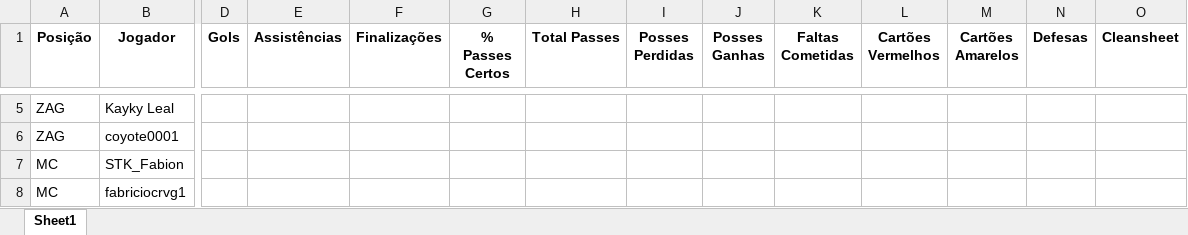
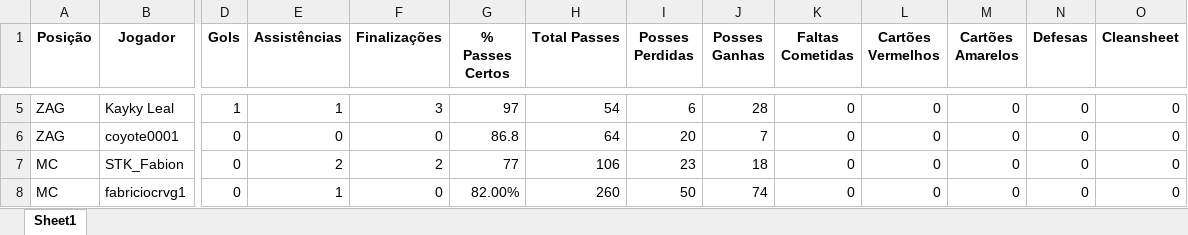
Before and after one commit to ygioyz/stakingrise, an Excel workbook: staking_rise_gerais.xlsx, sheet Sheet1, drawn as a sheet; only a part is shown, gaps mark what is left out; values as stored, in another font and other column widths than the file's, no borders; the diff covers the shown part only; the diff names each change by its address in the sheet, - before the commit and + after, or states it on an @@ line.

```diff
--- a/staking_rise_gerais.xlsx (sheet Sheet1)
+++ b/staking_rise_gerais.xlsx (sheet Sheet1)
-D5 (Gols): (empty)
+D5 (Gols): 1
-E5 (Assistências): (empty)
+E5 (Assistências): 1
-F5 (Finalizações): (empty)
+F5 (Finalizações): 3
-G5 (% Passes Certos): (empty)
+G5 (% Passes Certos): 97
-H5 (Total Passes): (empty)
+H5 (Total Passes): 54
-I5 (Posses Perdidas): (empty)
+I5 (Posses Perdidas): 6
-J5 (Posses Ganhas): (empty)
+J5 (Posses Ganhas): 28
-K5:K8 (Faltas Cometidas): (empty)
+K5:K8 (Faltas Cometidas): 0
-L5:L8 (Cartões Vermelhos): (empty)
+L5:L8 (Cartões Vermelhos): 0
-M5:M8 (Cartões Amarelos): (empty)
+M5:M8 (Cartões Amarelos): 0
-N5:N8 (Defesas): (empty)
+N5:N8 (Defesas): 0
-O5:O8 (Cleansheet): (empty)
+O5:O8 (Cleansheet): 0
-D6:D8 (Gols): (empty)
+D6:D8 (Gols): 0
-E6 (Assistências): (empty)
+E6 (Assistências): 0
-F6 (Finalizações): (empty)
+F6 (Finalizações): 0
-G6 (% Passes Certos): (empty)
+G6 (% Passes Certos): 86.8
-H6 (Total Passes): (empty)
+H6 (Total Passes): 64
-I6 (Posses Perdidas): (empty)
+I6 (Posses Perdidas): 20
-J6 (Posses Ganhas): (empty)
+J6 (Posses Ganhas): 7
-E7 (Assistências): (empty)
+E7 (Assistências): 2
-F7 (Finalizações): (empty)
+F7 (Finalizações): 2
-G7 (% Passes Certos): (empty)
+G7 (% Passes Certos): 77
-H7 (Total Passes): (empty)
+H7 (Total Passes): 106
-I7 (Posses Perdidas): (empty)
+I7 (Posses Perdidas): 23
-J7 (Posses Ganhas): (empty)
+J7 (Posses Ganhas): 18
-E8 (Assistências): (empty)
+E8 (Assistências): 1
-F8 (Finalizações): (empty)
+F8 (Finalizações): 0
-G8 (% Passes Certos): (empty)
+G8 (% Passes Certos): 82.00%
-H8 (Total Passes): (empty)
+H8 (Total Passes): 260
-I8 (Posses Perdidas): (empty)
+I8 (Posses Perdidas): 50
-J8 (Posses Ganhas): (empty)
+J8 (Posses Ganhas): 74
```
Also changed, not shown: 3 added rows and 159 edited cells elsewhere in this sheet, staking_rise_dashboard_jogadores.xlsx.
